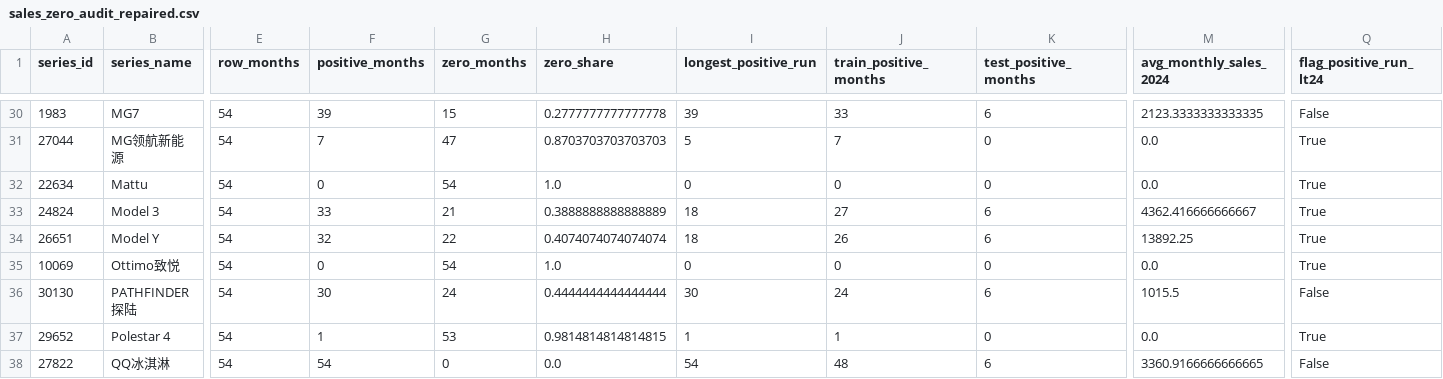
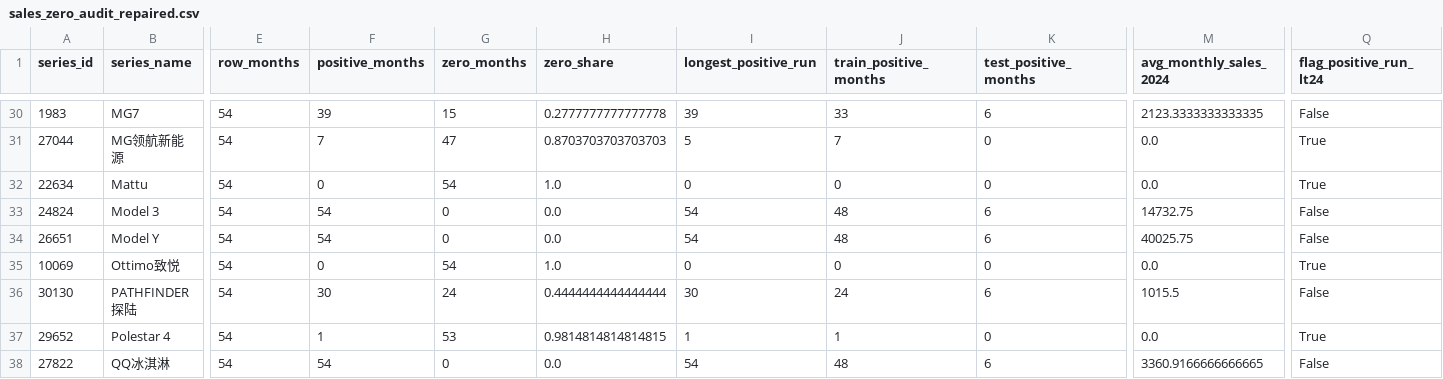
Before and after one commit to Yemyu/china-auto-market-analysis, a CSV file: data/processed/data_quality/sales_zero_audit_repaired.csv, drawn as a sheet; only a part is shown, gaps mark what is left out; the diff names each change by its address in the sheet, - before the commit and + after, or states it on an @@ line.

```diff
--- a/data/processed/data_quality/sales_zero_audit_repaired.csv
+++ b/data/processed/data_quality/sales_zero_audit_repaired.csv
-F33 (positive_months): 33
+F33 (positive_months): 54
-G33 (zero_months): 21
+G33 (zero_months): 0
-H33 (zero_share): 0.3888888888888889
+H33 (zero_share): 0.0
-I33:I34 (longest_positive_run): 18
+I33:I34 (longest_positive_run): 54
-J33 (train_positive_months): 27
+J33 (train_positive_months): 48
-M33 (avg_monthly_sales_2024): 4362.416666666667
+M33 (avg_monthly_sales_2024): 14732.75
-Q33:Q34 (flag_positive_run_lt24): True
+Q33:Q34 (flag_positive_run_lt24): False
-F34 (positive_months): 32
+F34 (positive_months): 54
-G34 (zero_months): 22
+G34 (zero_months): 0
-H34 (zero_share): 0.4074074074074074
+H34 (zero_share): 0.0
-J34 (train_positive_months): 26
+J34 (train_positive_months): 48
-M34 (avg_monthly_sales_2024): 13892.25
+M34 (avg_monthly_sales_2024): 40025.75
```
Also changed, not shown: data/processed/data_quality/sales_cutoff_cluster_audit.csv, data/processed/data_quality/sales_manual_verification_queue.csv, 13 other files.
